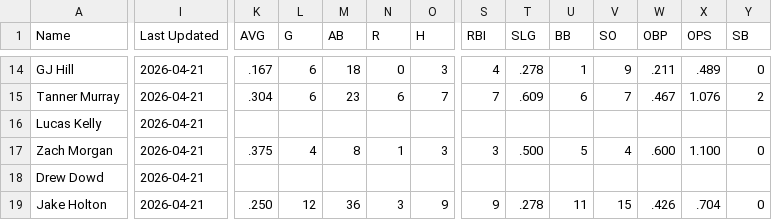
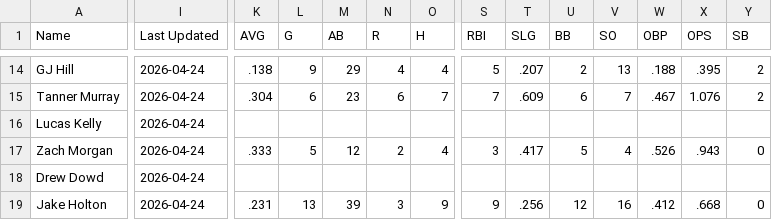
Before and after one commit to krojko24/ccb-alumni-tracker, a CSV file: pro_stats.csv, drawn as a sheet; only a part is shown, gaps mark what is left out; the diff covers the shown part only; the diff names each change by its address in the sheet, - before the commit and + after, or states it on an @@ line.

```diff
--- a/pro_stats.csv
+++ b/pro_stats.csv
-I14:I19 (Last Updated): 2026-04-21
+I14:I19 (Last Updated): 2026-04-24
-K14 (AVG): .167
+K14 (AVG): .138
-L14 (G): 6
+L14 (G): 9
-M14 (AB): 18
+M14 (AB): 29
-N14 (R): 0
+N14 (R): 4
-O14 (H): 3
+O14 (H): 4
-S14 (RBI): 4
+S14 (RBI): 5
-T14 (SLG): .278
+T14 (SLG): .207
-U14 (BB): 1
+U14 (BB): 2
-V14 (SO): 9
+V14 (SO): 13
-W14 (OBP): .211
+W14 (OBP): .188
-X14 (OPS): .489
+X14 (OPS): .395
-Y14 (SB): 0
+Y14 (SB): 2
-K17 (AVG): .375
+K17 (AVG): .333
-L17 (G): 4
+L17 (G): 5
-M17 (AB): 8
+M17 (AB): 12
-N17 (R): 1
+N17 (R): 2
-O17 (H): 3
+O17 (H): 4
-T17 (SLG): .500
+T17 (SLG): .417
-W17 (OBP): .600
+W17 (OBP): .526
-X17 (OPS): 1.100
+X17 (OPS): .943
-K19 (AVG): .250
+K19 (AVG): .231
-L19 (G): 12
+L19 (G): 13
-M19 (AB): 36
+M19 (AB): 39
-T19 (SLG): .278
+T19 (SLG): .256
-U19 (BB): 11
+U19 (BB): 12
-V19 (SO): 15
+V19 (SO): 16
-W19 (OBP): .426
+W19 (OBP): .412
-X19 (OPS): .704
+X19 (OPS): .668
```
Also changed, not shown: 140 edited cells elsewhere in this file.
